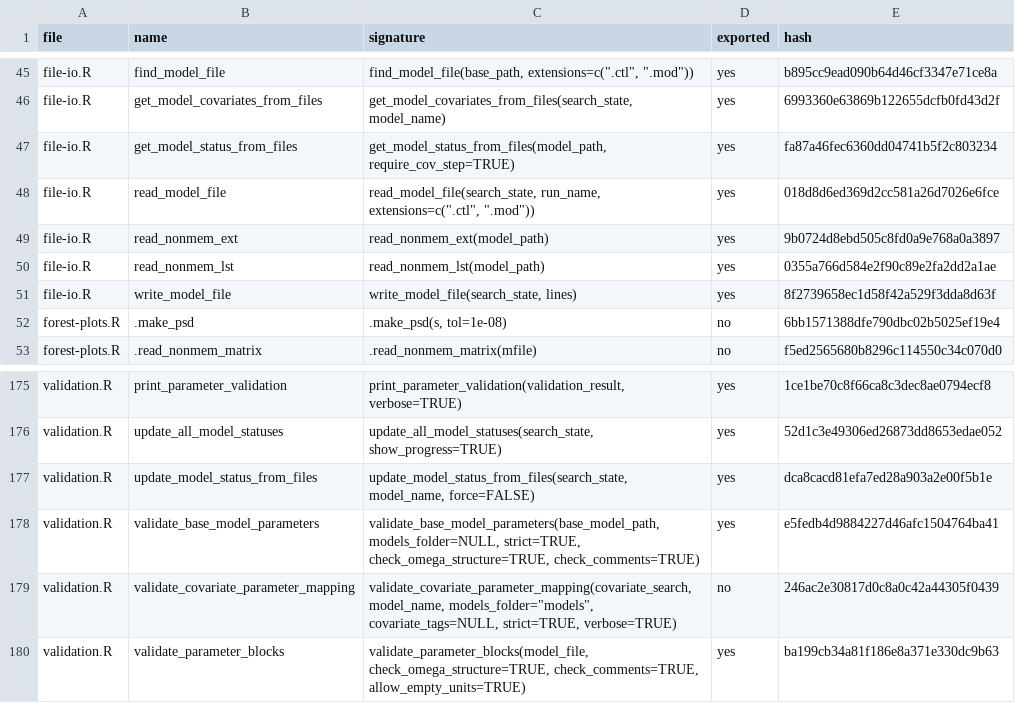
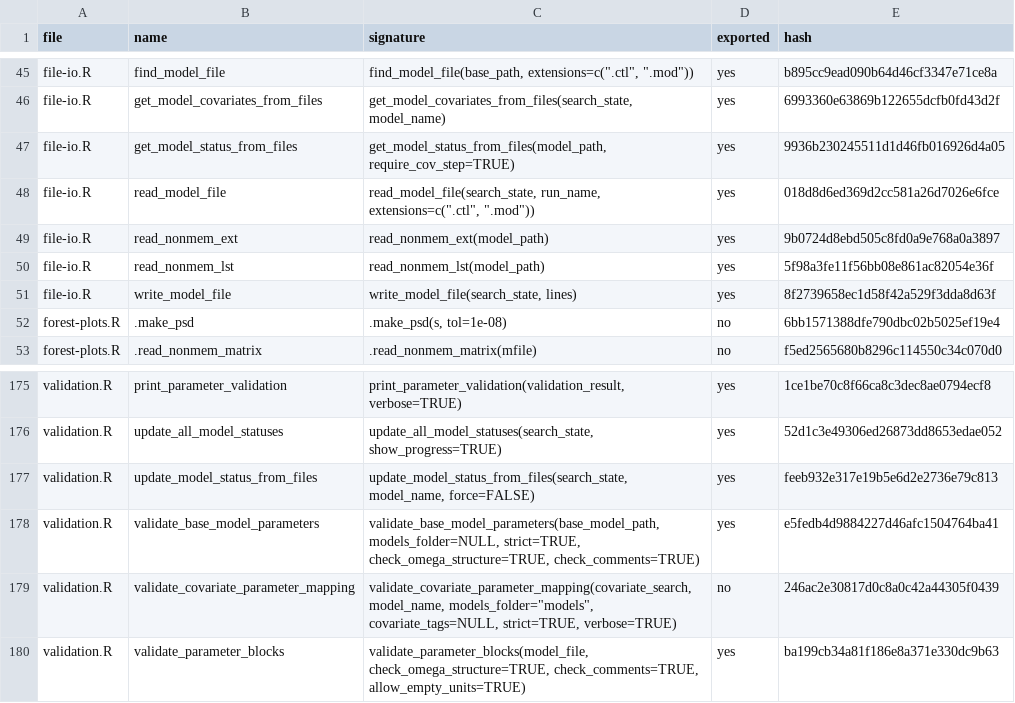
Before and after one commit to Ollegst/CovariateSearcher, a TSV file: .claude/functions-index.tsv, drawn as a sheet; only a part is shown, gaps mark what is left out.

```diff
--- a/.claude/functions-index.tsv
+++ b/.claude/functions-index.tsv
@@ -46,6 +46,6 @@ file-io.R	find_model_file	find_model_file(base_path, extensions=c(".ctl", ".mod"
 file-io.R	get_model_covariates_from_files	get_model_covariates_from_files(search_state, model_name)	yes	6993360e63869b122655dcfb0fd43d2f
-file-io.R	get_model_status_from_files	get_model_status_from_files(model_path, require_cov_step=TRUE)	yes	fa87a46fec6360dd04741b5f2c803234
+file-io.R	get_model_status_from_files	get_model_status_from_files(model_path, require_cov_step=TRUE)	yes	9936b230245511d1d46fb016926d4a05
 file-io.R	read_model_file	read_model_file(search_state, run_name, extensions=c(".ctl", ".mod"))	yes	018d8d6ed369d2cc581a26d7026e6fce
 file-io.R	read_nonmem_ext	read_nonmem_ext(model_path)	yes	9b0724d8ebd505c8fd0a9e768a0a3897
-file-io.R	read_nonmem_lst	read_nonmem_lst(model_path)	yes	0355a766d584e2f90c89e2fa2dd2a1ae
+file-io.R	read_nonmem_lst	read_nonmem_lst(model_path)	yes	5f98a3fe11f56bb08e861ac82054e36f
 file-io.R	write_model_file	write_model_file(search_state, lines)	yes	8f2739658ec1d58f42a529f3dda8d63f
@@ -176,3 +176,3 @@ validation.R	print_parameter_validation	print_parameter_validation(validation_re
 validation.R	update_all_model_statuses	update_all_model_statuses(search_state, show_progress=TRUE)	yes	52d1c3e49306ed26873dd8653edae052
-validation.R	update_model_status_from_files	update_model_status_from_files(search_state, model_name, force=FALSE)	yes	dca8cacd81efa7ed28a903a2e00f5b1e
+validation.R	update_model_status_from_files	update_model_status_from_files(search_state, model_name, force=FALSE)	yes	feeb932e317e19b5e6d2e2736e79c813
 validation.R	validate_base_model_parameters	validate_base_model_parameters(base_model_path, models_folder=NULL, strict=TRUE, check_omega_structure=TRUE, check_comments=TRUE)	yes	e5fedb4d9884227d46afc1504764ba41
```
Also changed, not shown: 3 other files.
